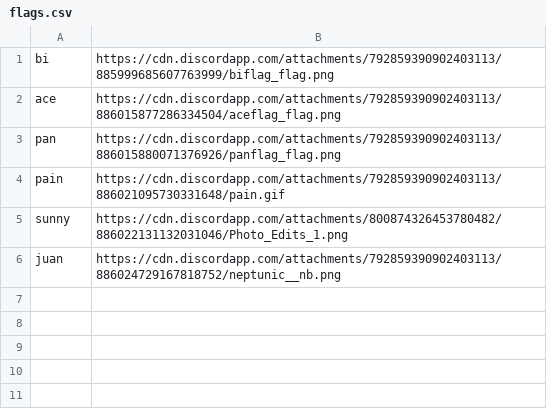
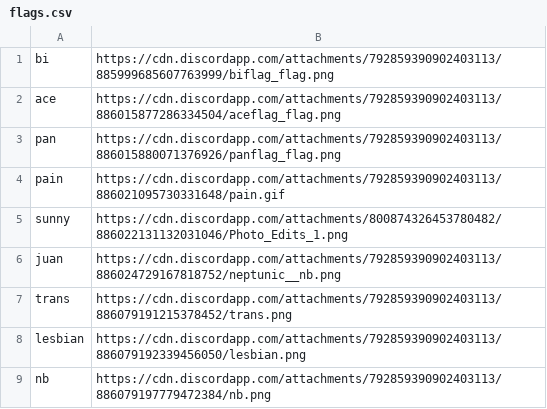
Before and after one commit to AmazingSupDawg/AmazingSupDawg, a CSV file: flags.csv, drawn as a sheet.

Commit message:
Update flags.csv

```diff
--- a/flags.csv
+++ b/flags.csv
@@ -6 +6,4 @@ sunny,https://cdn.discordapp.com/attachments/800874326453780482/8860221311320310
 juan,https://cdn.discordapp.com/attachments/792859390902403113/886024729167818752/neptunic__nb.png
+trans,https://cdn.discordapp.com/attachments/792859390902403113/886079191215378452/trans.png
+lesbian,https://cdn.discordapp.com/attachments/792859390902403113/886079192339456050/lesbian.png
+nb,https://cdn.discordapp.com/attachments/792859390902403113/886079197779472384/nb.png
```
